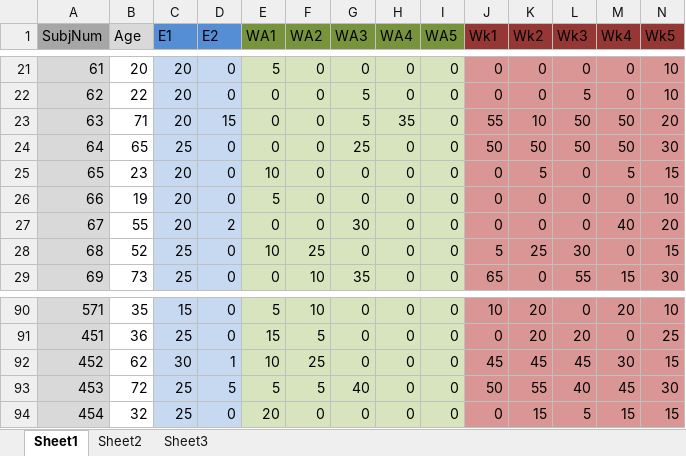
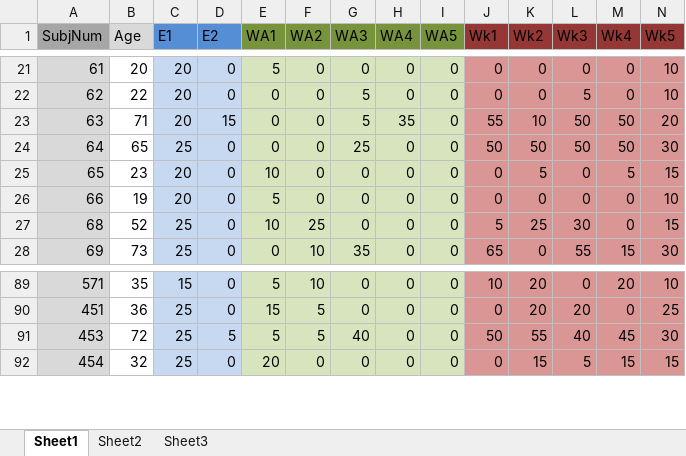
Before and after one commit to PsychMike/CRIq_Analysis, an Excel workbook: CRIq_dataworksheet_m_2.xlsx, sheet Sheet1, drawn as a sheet; only a part is shown, gaps mark what is left out; values as stored, in another font and other column widths than the file's, no borders; rows hold the shown columns only; the diff names each change by its address in the sheet, - before the commit and + after, or states it on an @@ line.

```diff
--- a/CRIq_dataworksheet_m_2.xlsx (sheet Sheet1)
+++ b/CRIq_dataworksheet_m_2.xlsx (sheet Sheet1)
-row 27: 67 | 55 | 20 | 2 | 0 | 0 | 30 | 0 | 0 | 0 | 0 | 0 | 40 | 20
-row 92: 452 | 62 | 30 | 1 | 10 | 25 | 0 | 0 | 0 | 45 | 45 | 45 | 30 | 15
```
Also changed, not shown: formulas that keep their value, CRIq_new_dataworksheet.xlsx, extract_scores.xlsx, 7 other files.
